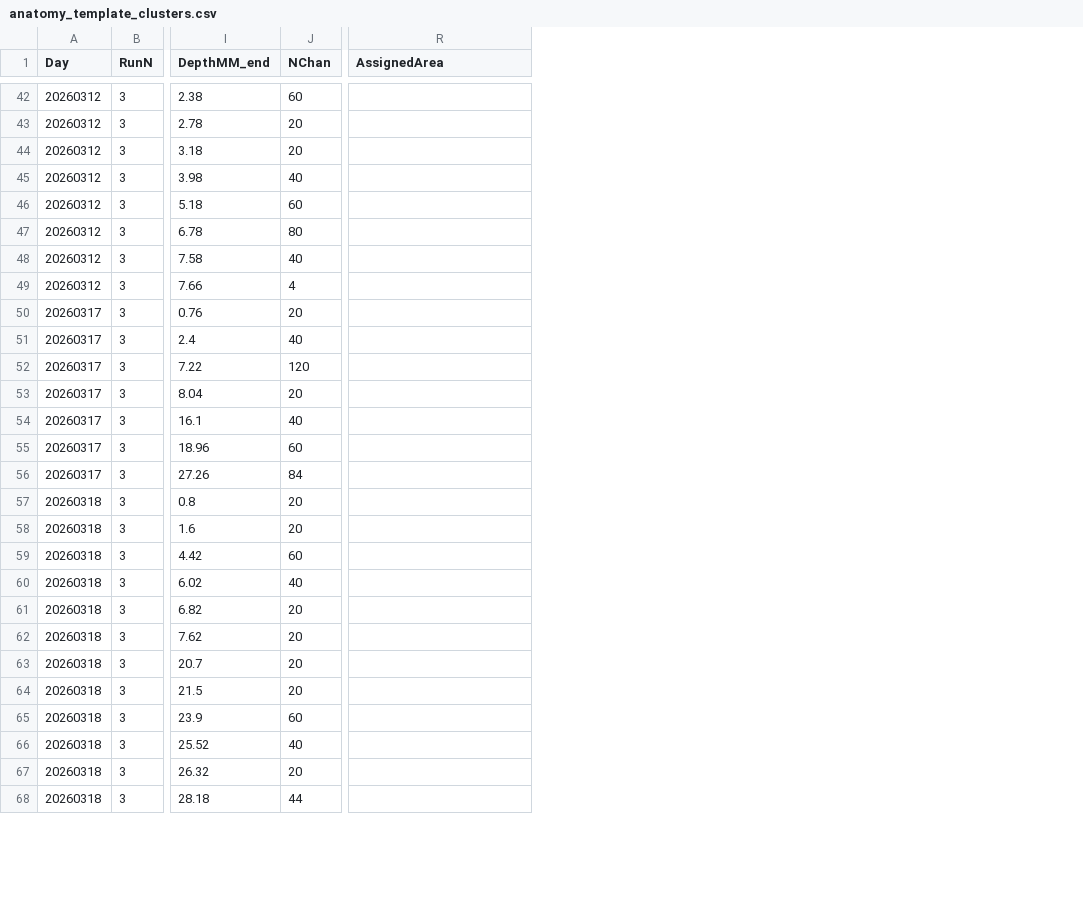
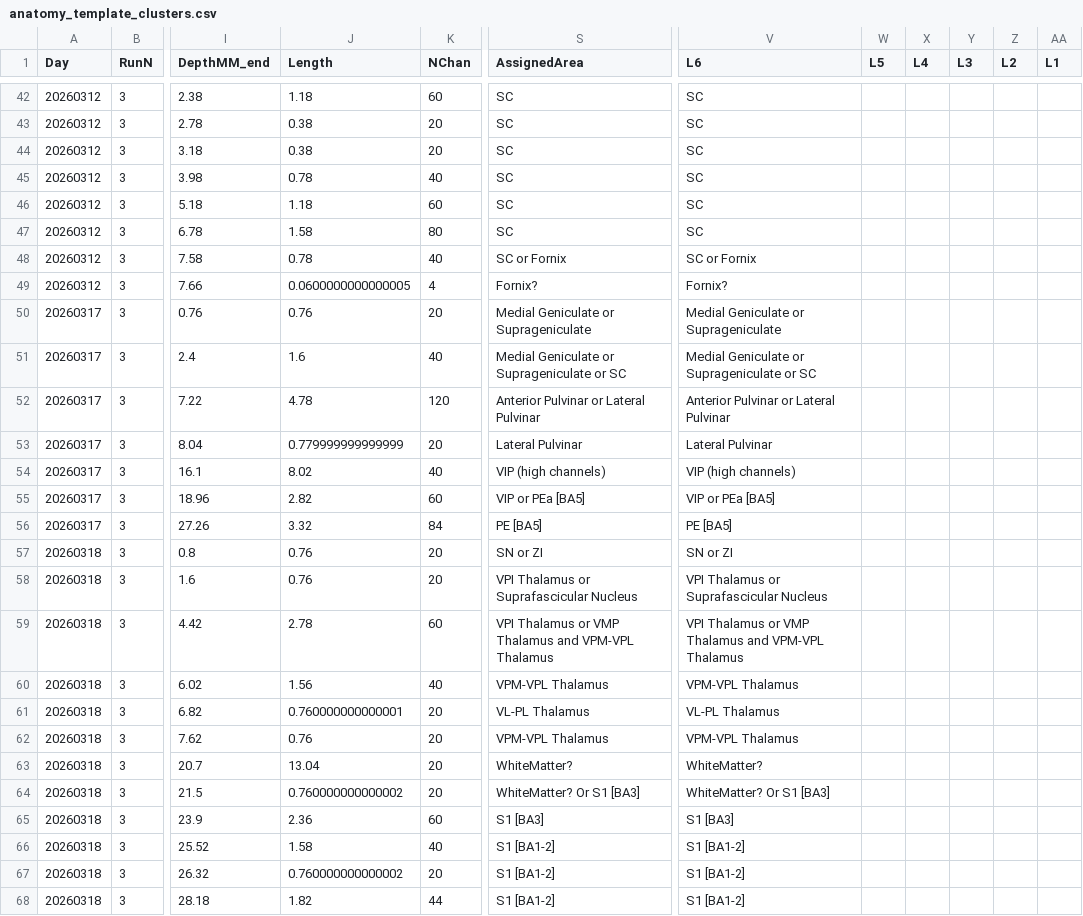
Before and after one commit to VisionandCognition/NHP-Neuropixels, a CSV file: SaccadeDirection/anatomy/anatomy_template_clusters.csv, drawn as a sheet; only a part is shown, gaps mark what is left out; addresses are those after the commit; the diff covers the shown part only; the diff names each change by its address in the sheet, - before the commit and + after, or states it on an @@ line.

```diff
--- a/SaccadeDirection/anatomy/anatomy_template_clusters.csv
+++ b/SaccadeDirection/anatomy/anatomy_template_clusters.csv
+column J (Length), rows 42-68: 1.18 | 0.38 | 0.38 | 0.78 | 1.18 | 1.58 | 0.78 | 0.0600000000000005 | 0.76 | 1.6 | 4.78 | 0.779999999999999 | 8.02 | 2.82 | 3.32 | 0.76 | 0.76 | 2.78 | 1.56 | 0.760000000000001 | 0.76 | 13.04 | 0.760000000000002 | 2.36 | 1.58 | 0.760000000000002 | 1.82
+column V (L6), rows 42-68: SC | SC | SC | SC | SC | SC | SC or Fornix | Fornix? | Medial Geniculate or Suprageniculate | Medial Geniculate or Suprageniculate or SC | Anterior Pulvinar or Lateral Pulvinar | Lateral Pulvinar | VIP (high channels) | VIP or PEa [BA5] | PE [BA5] | SN or ZI | VPI Thalamus or Suprafascicular Nucleus | VPI Thalamus or VMP Thalamus and VPM-VPL Thalamus | VPM-VPL Thalamus | VL-PL Thalamus | VPM-VPL Thalamus | WhiteMatter? | WhiteMatter? Or S1 [BA3] | S1 [BA3] | S1 [BA1-2] | S1 [BA1-2] | S1 [BA1-2]
+column W (L5), empty
+column X (L4), empty
+column Y (L3), empty
+column Z (L2), empty
+column AA (L1), empty
-S42:S47 (AssignedArea): (empty)
+S42:S47 (AssignedArea): SC
-S48 (AssignedArea): (empty)
+S48 (AssignedArea): SC or Fornix
-S49 (AssignedArea): (empty)
+S49 (AssignedArea): Fornix?
-S50 (AssignedArea): (empty)
+S50 (AssignedArea): Medial Geniculate or Suprageniculate
-S51 (AssignedArea): (empty)
+S51 (AssignedArea): Medial Geniculate or Suprageniculate or SC
-S52 (AssignedArea): (empty)
+S52 (AssignedArea): Anterior Pulvinar or Lateral Pulvinar
-S53 (AssignedArea): (empty)
+S53 (AssignedArea): Lateral Pulvinar
-S54 (AssignedArea): (empty)
+S54 (AssignedArea): VIP (high channels)
-S55 (AssignedArea): (empty)
+S55 (AssignedArea): VIP or PEa [BA5]
-S56 (AssignedArea): (empty)
+S56 (AssignedArea): PE [BA5]
-S57 (AssignedArea): (empty)
+S57 (AssignedArea): SN or ZI
-S58 (AssignedArea): (empty)
+S58 (AssignedArea): VPI Thalamus or Suprafascicular Nucleus
-S59 (AssignedArea): (empty)
+S59 (AssignedArea): VPI Thalamus or VMP Thalamus and VPM-VPL Thalamus
-S60 (AssignedArea): (empty)
+S60 (AssignedArea): VPM-VPL Thalamus
-S61 (AssignedArea): (empty)
+S61 (AssignedArea): VL-PL Thalamus
-S62 (AssignedArea): (empty)
+S62 (AssignedArea): VPM-VPL Thalamus
-S63 (AssignedArea): (empty)
+S63 (AssignedArea): WhiteMatter?
-S64 (AssignedArea): (empty)
+S64 (AssignedArea): WhiteMatter? Or S1 [BA3]
-S65 (AssignedArea): (empty)
+S65 (AssignedArea): S1 [BA3]
-S66:S68 (AssignedArea): (empty)
+S66:S68 (AssignedArea): S1 [BA1-2]
```
Also changed, not shown: 126 edited cells elsewhere in this file, 5 other files.
